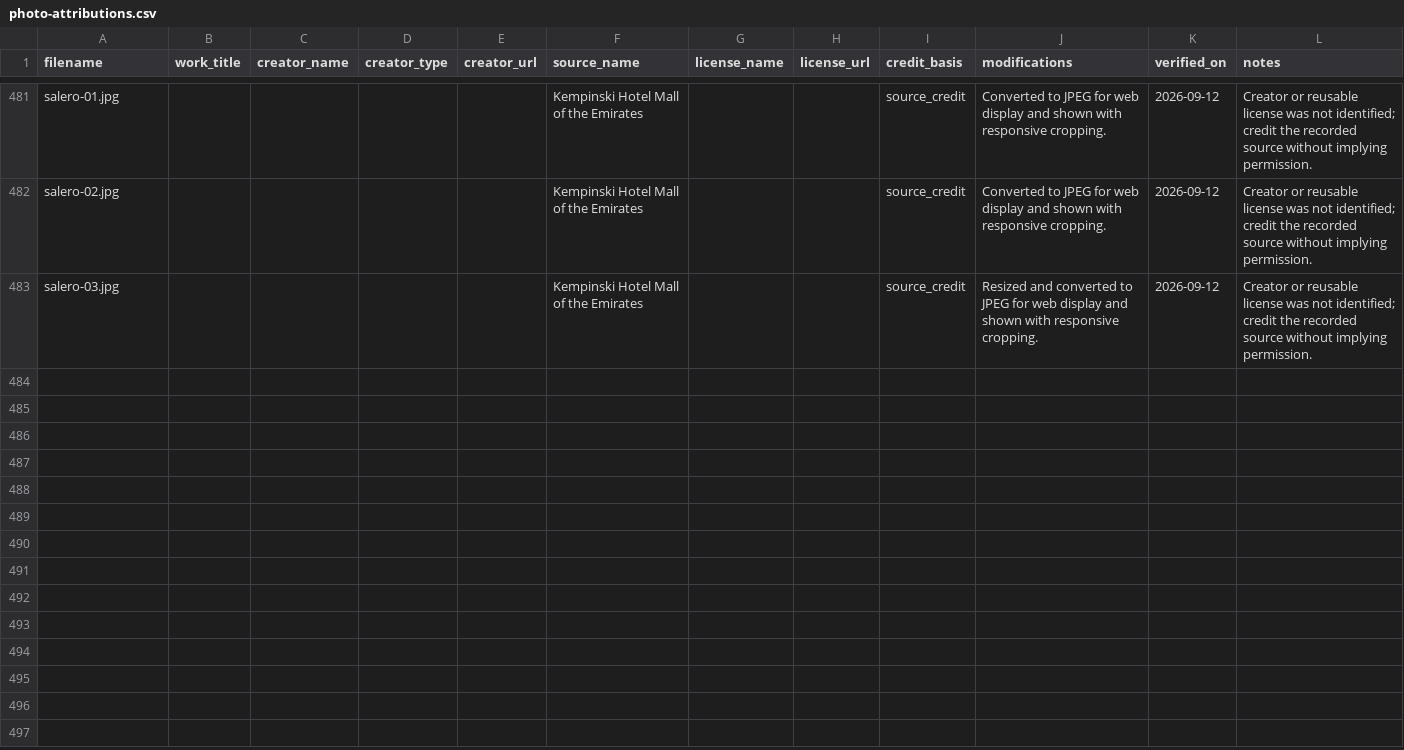
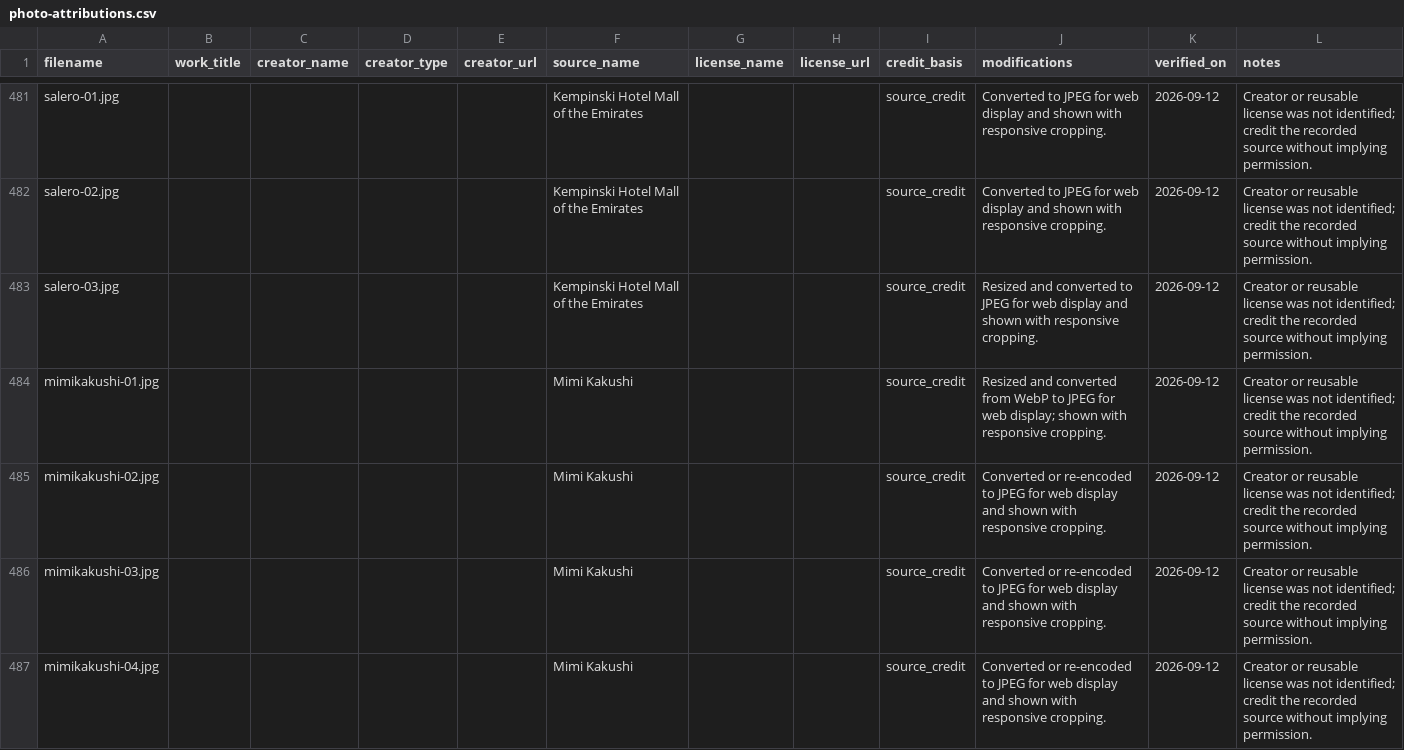
Before and after one commit to AnthonyDiSanti/dubai-activities, a CSV file: docs/photo-attributions.csv, drawn as a sheet; only a part is shown, gaps mark what is left out; the diff names each change by its address in the sheet, - before the commit and + after, or states it on an @@ line.

```diff
--- a/docs/photo-attributions.csv
+++ b/docs/photo-attributions.csv
+row 484: mimikakushi-01.jpg |  |  |  |  | Mimi Kakushi |  |  | source_credit | Resized and converted from WebP to JPEG for web display; shown with responsive cropping. | 2026-09-12 | Creator or reusable license was not identified; credit the recorded source without implying permission.
+row 485: mimikakushi-02.jpg |  |  |  |  | Mimi Kakushi |  |  | source_credit | Converted or re-encoded to JPEG for web display and shown with responsive cropping. | 2026-09-12 | Creator or reusable license was not identified; credit the recorded source without implying permission.
+row 486: mimikakushi-03.jpg |  |  |  |  | Mimi Kakushi |  |  | source_credit | Converted or re-encoded to JPEG for web display and shown with responsive cropping. | 2026-09-12 | Creator or reusable license was not identified; credit the recorded source without implying permission.
+row 487: mimikakushi-04.jpg |  |  |  |  | Mimi Kakushi |  |  | source_credit | Converted or re-encoded to JPEG for web display and shown with responsive cropping. | 2026-09-12 | Creator or reusable license was not identified; credit the recorded source without implying permission.
```
Also changed, not shown: docs/image-manifest.csv, 16 other files.
